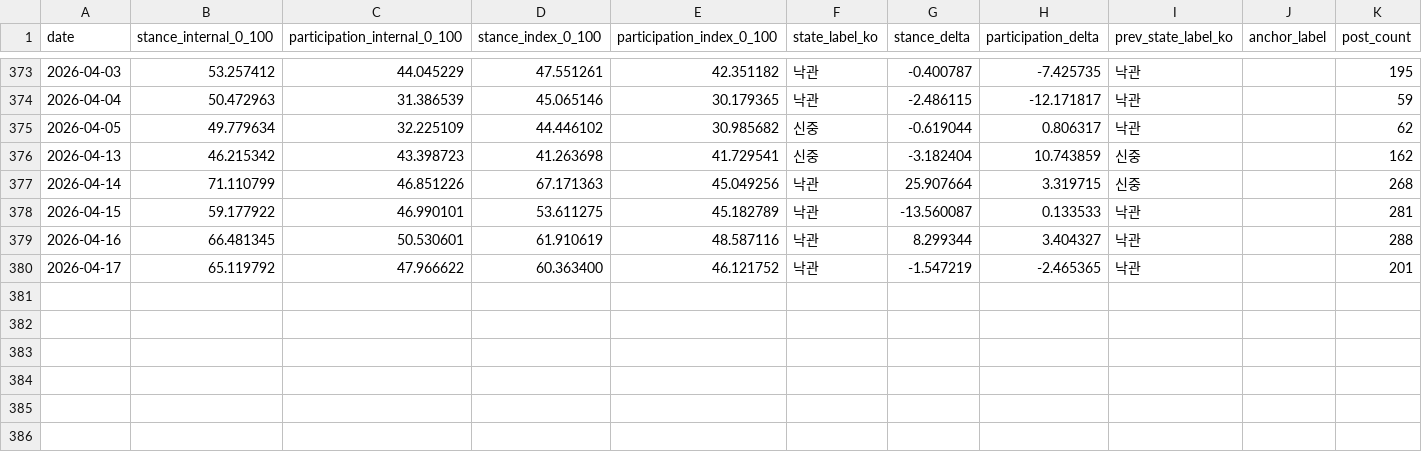
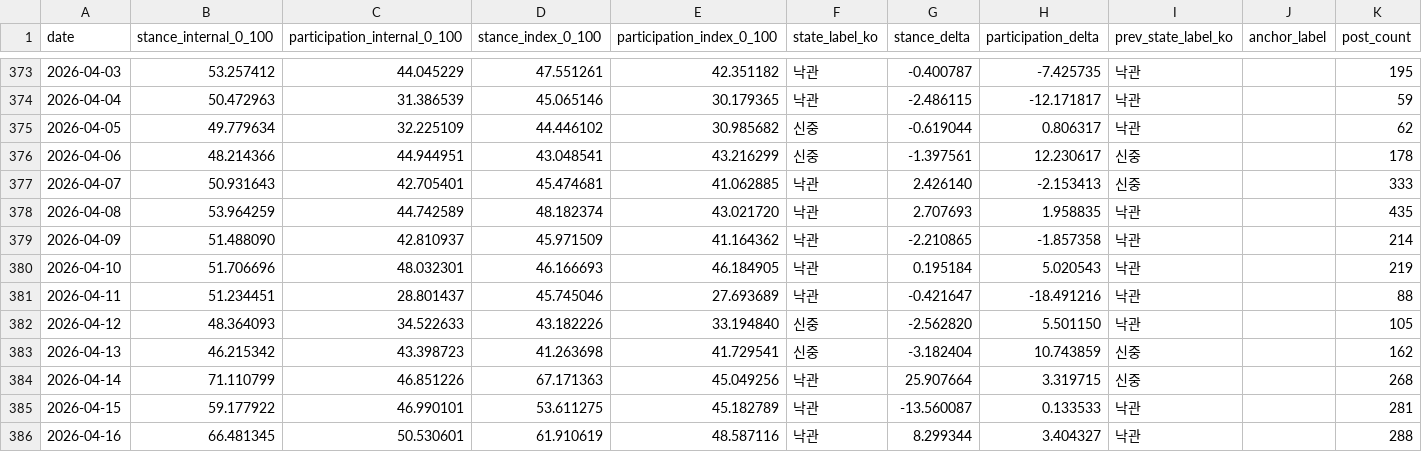
Before and after one commit to Rlearnchan/buykings, a CSV file: projects/wepoll-panic/state/appended_quadrant.csv, drawn as a sheet; only a part is shown, gaps mark what is left out; the shorter side is filled out with more unchanged rows; the diff names each change by its address in the sheet, - before the commit and + after, or states it on an @@ line.

```diff
--- a/projects/wepoll-panic/state/appended_quadrant.csv
+++ b/projects/wepoll-panic/state/appended_quadrant.csv
+row 376: 2026-04-06 | 48.214366 | 44.944951 | 43.048541 | 43.216299 | 신중 | -1.397561 | 12.230617 | 신중 |  | 178
+row 377: 2026-04-07 | 50.931643 | 42.705401 | 45.474681 | 41.062885 | 낙관 | 2.426140 | -2.153413 | 신중 |  | 333
+row 378: 2026-04-08 | 53.964259 | 44.742589 | 48.182374 | 43.021720 | 낙관 | 2.707693 | 1.958835 | 낙관 |  | 435
+row 379: 2026-04-09 | 51.488090 | 42.810937 | 45.971509 | 41.164362 | 낙관 | -2.210865 | -1.857358 | 낙관 |  | 214
+row 380: 2026-04-10 | 51.706696 | 48.032301 | 46.166693 | 46.184905 | 낙관 | 0.195184 | 5.020543 | 낙관 |  | 219
+row 381: 2026-04-11 | 51.234451 | 28.801437 | 45.745046 | 27.693689 | 낙관 | -0.421647 | -18.491216 | 낙관 |  | 88
+row 382: 2026-04-12 | 48.364093 | 34.522633 | 43.182226 | 33.194840 | 신중 | -2.562820 | 5.501150 | 낙관 |  | 105
```
Also changed, not shown: projects/wepoll-panic/prepared/dw_weekly_timeseries_state_ranges_recent6w.csv, projects/wepoll-panic/prepared/dw_weekly_timeseries_state_ranges_recent6w_2026-04-15.csv, 12 other files.
